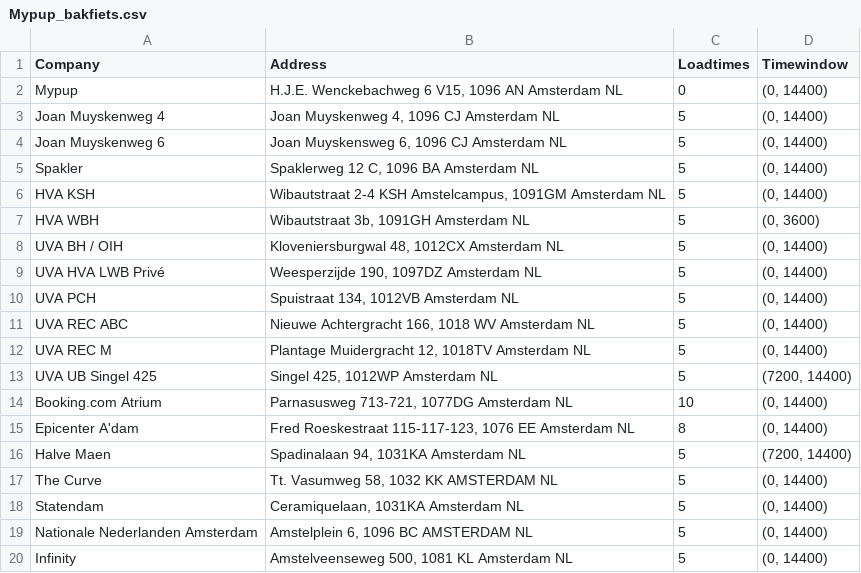
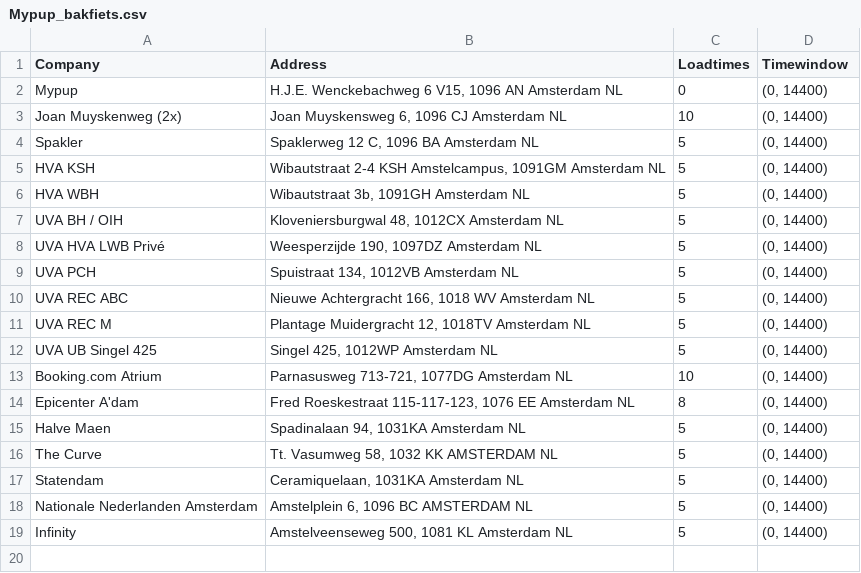
Before and after one commit to P-schmidt/MyPUP, a CSV file: data/Mypup_bakfiets.csv, drawn as a sheet.

```diff
--- a/data/Mypup_bakfiets.csv
+++ b/data/Mypup_bakfiets.csv
@@ -2,7 +2,6 @@ Company,Address,Loadtimes,Timewindow
 Mypup,"H.J.E. Wenckebachweg 6 V15, 1096 AN Amsterdam NL",0,"(0, 14400)"
-    Joan Muyskenweg 4 ,"Joan Muyskenweg 4, 1096 CJ Amsterdam NL",5,"(0, 14400)"
-    Joan Muyskenweg 6 ,"Joan Muyskensweg 6, 1096 CJ Amsterdam NL",5,"(0, 14400)"
+    Joan Muyskenweg (2x),"Joan Muyskensweg 6, 1096 CJ Amsterdam NL",10,"(0, 14400)"
     Spakler ,"Spaklerweg 12 C, 1096 BA Amsterdam NL",5,"(0, 14400)"
     HVA KSH ,"Wibautstraat 2-4 KSH Amstelcampus, 1091GM Amsterdam NL",5,"(0, 14400)"
-    HVA WBH ,"Wibautstraat 3b, 1091GH Amsterdam NL",5,"(0, 3600)"
+    HVA WBH ,"Wibautstraat 3b, 1091GH Amsterdam NL",5,"(0, 14400)"
     UVA BH / OIH ,"Kloveniersburgwal 48, 1012CX Amsterdam NL",5,"(0, 14400)"
@@ -12,6 +11,6 @@ Mypup,"H.J.E. Wenckebachweg 6 V15, 1096 AN Amsterdam NL",0,"(0, 14400)"
     UVA REC M ,"Plantage Muidergracht 12, 1018TV Amsterdam NL",5,"(0, 14400)"
-    UVA UB Singel 425 ,"Singel 425, 1012WP Amsterdam NL",5,"(7200, 14400)"
+    UVA UB Singel 425 ,"Singel 425, 1012WP Amsterdam NL",5,"(0, 14400)"
     Booking.com Atrium ,"Parnasusweg 713-721, 1077DG Amsterdam NL",10,"(0, 14400)"
     Epicenter A'dam ,"Fred Roeskestraat 115-117-123, 1076 EE Amsterdam NL",8,"(0, 14400)"
-    Halve Maen ,"Spadinalaan 94, 1031KA Amsterdam NL",5,"(7200, 14400)"
+    Halve Maen ,"Spadinalaan 94, 1031KA Amsterdam NL",5,"(0, 14400)"
     The Curve ,"Tt. Vasumweg 58, 1032 KK AMSTERDAM NL",5,"(0, 14400)"
```
Also changed, not shown: data/Mypup_bus.csv, 14 other files.
